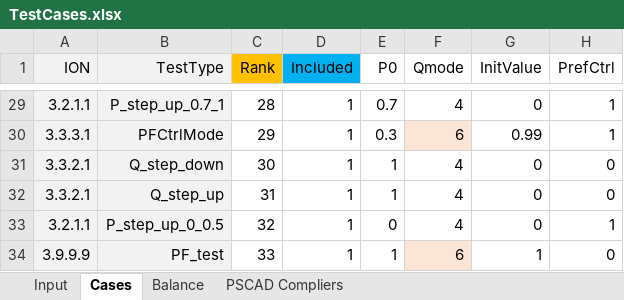
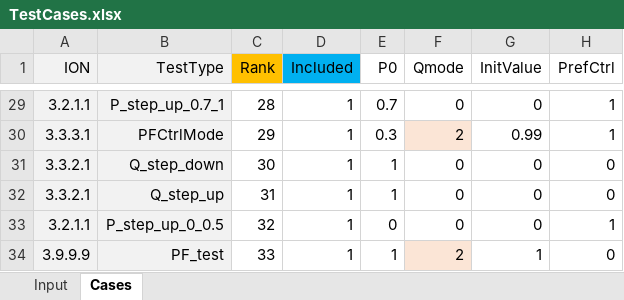
Before and after one commit to Energinet-AIG/MTB, an Excel workbook: Powerfactory/TestCases.xlsx, sheet Cases, drawn as a sheet; only a part is shown, gaps mark what is left out; values as stored, in another font and other column widths than the file's, no borders; conditional formats not drawn; the diff covers the shown part only; the diff names each change by its address in the sheet, - before the commit and + after, or states it on an @@ line.

```diff
--- a/Powerfactory/TestCases.xlsx (sheet Cases)
+++ b/Powerfactory/TestCases.xlsx (sheet Cases)
-sheet tab: Balance
-sheet tab: PSCAD Compliers
-F29 (Qmode): 4
+F29 (Qmode): 0
-F30 (Qmode): 6
+F30 (Qmode): 2
-F31:F33 (Qmode): 4
+F31:F33 (Qmode): 0
-F34 (Qmode): 6
+F34 (Qmode): 2
```
Also changed, not shown: 34 edited cells elsewhere in this sheet, sheet Input, PSCAD/DK1_DSO_D/TestCases.xlsx.
